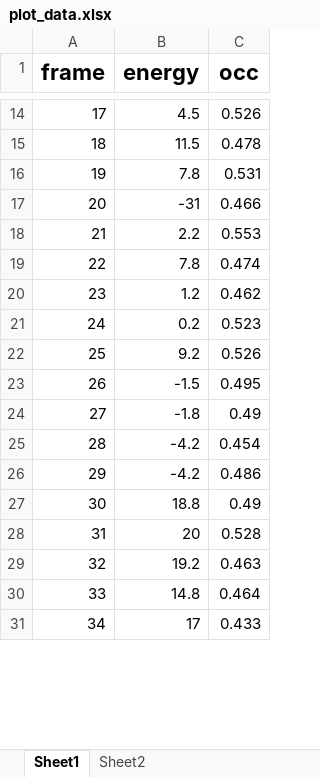
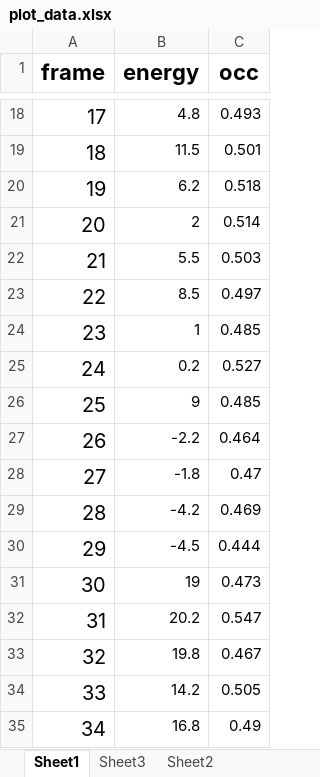
Before and after one commit to SalahBioPhysics/ryr1_energyCalculations, an Excel workbook: output_data/plot_data.xlsx, sheet Sheet1, drawn as a sheet; only a part is shown, gaps mark what is left out; values as stored, in another font and other column widths than the file's, no borders; charts and pictures not drawn; addresses are those after the commit; the diff covers the shown part only; the diff names each change by its address in the sheet, - before the commit and + after, or states it on an @@ line.

```diff
--- a/output_data/plot_data.xlsx (sheet Sheet1)
+++ b/output_data/plot_data.xlsx (sheet Sheet1)
+sheet tab: Sheet3
@@ A18:A35 text size: larger @@
-B18 (energy): 4.5
+B18 (energy): 4.8
-C18 (occ): 0.526
+C18 (occ): 0.493
-C19 (occ): 0.478
+C19 (occ): 0.501
-B20 (energy): 7.8
+B20 (energy): 6.2
-C20 (occ): 0.531
+C20 (occ): 0.518
-B21 (energy): -31
+B21 (energy): 2
-C21 (occ): 0.466
+C21 (occ): 0.514
-B22 (energy): 2.2
+B22 (energy): 5.5
-C22 (occ): 0.553
+C22 (occ): 0.503
-B23 (energy): 7.8
+B23 (energy): 8.5
-C23 (occ): 0.474
+C23 (occ): 0.497
-B24 (energy): 1.2
+B24 (energy): 1
-C24 (occ): 0.462
+C24 (occ): 0.485
-C25 (occ): 0.523
+C25 (occ): 0.527
-B26 (energy): 9.2
+B26 (energy): 9
-C26 (occ): 0.526
+C26 (occ): 0.485
-B27 (energy): -1.5
+B27 (energy): -2.2
-C27 (occ): 0.495
+C27 (occ): 0.464
-C28 (occ): 0.49
+C28 (occ): 0.47
-C29 (occ): 0.454
+C29 (occ): 0.469
-B30 (energy): -4.2
+B30 (energy): -4.5
-C30 (occ): 0.486
+C30 (occ): 0.444
-B31 (energy): 18.8
+B31 (energy): 19
-C31 (occ): 0.49
+C31 (occ): 0.473
-B32 (energy): 20
+B32 (energy): 20.2
-C32 (occ): 0.528
+C32 (occ): 0.547
-B33 (energy): 19.2
+B33 (energy): 19.8
-C33 (occ): 0.463
+C33 (occ): 0.467
-B34 (energy): 14.8
+B34 (energy): 14.2
-C34 (occ): 0.464
+C34 (occ): 0.505
-B35 (energy): 17
+B35 (energy): 16.8
-C35 (occ): 0.433
+C35 (occ): 0.49
```
Also changed, not shown: 6 added rows, 44 edited cells and cell formats elsewhere in this sheet, sheet Sheet2, charts or pictures, 5 other files.
